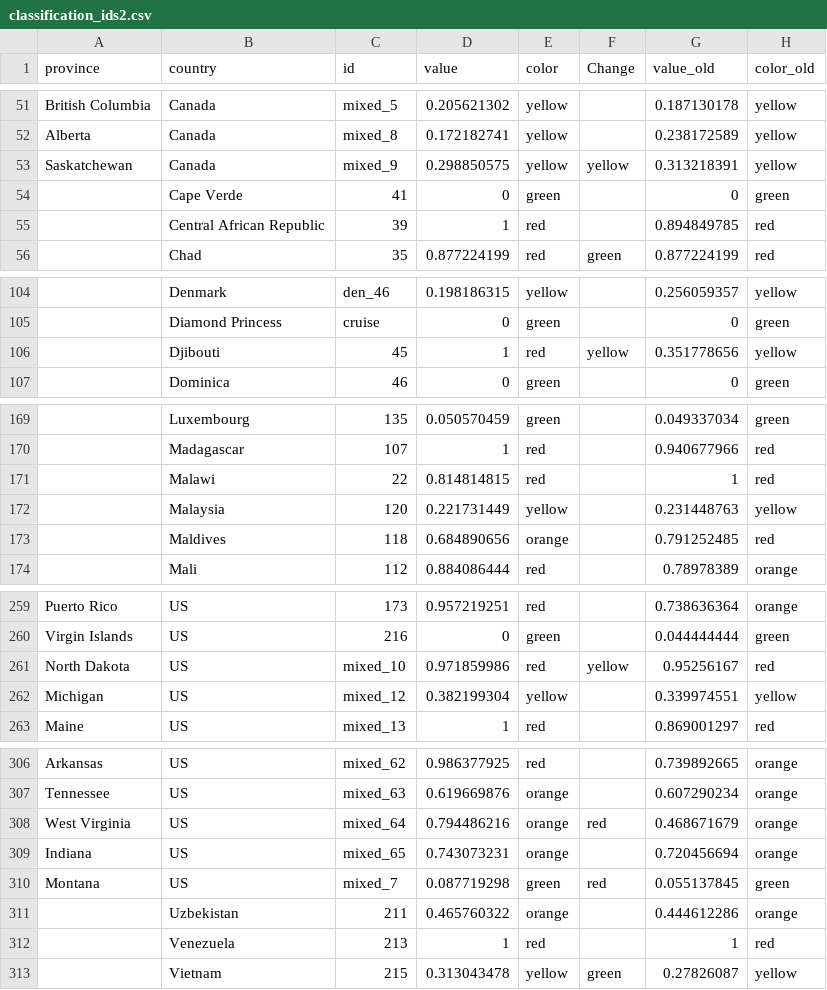
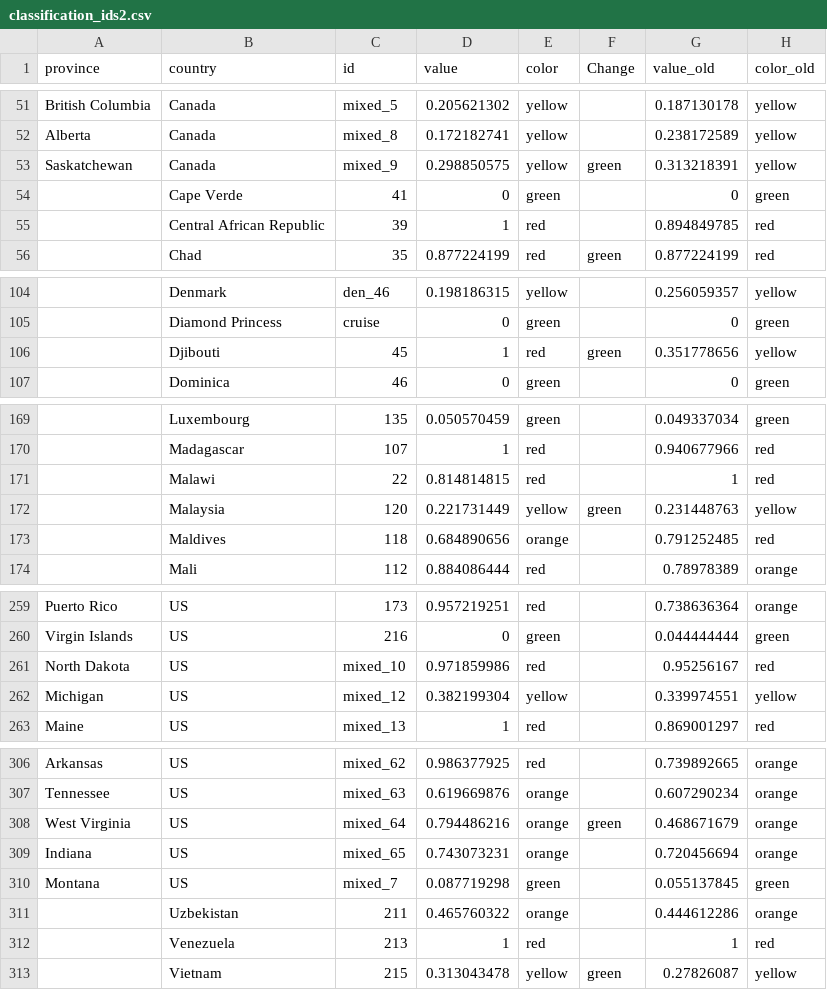
Before and after one commit to obuchel/COVID-19_map, a CSV file: classification_ids2.csv, drawn as a sheet; only a part is shown, gaps mark what is left out; the diff names each change by its address in the sheet, - before the commit and + after, or states it on an @@ line.

```diff
--- a/classification_ids2.csv
+++ b/classification_ids2.csv
-F53 (Change): yellow
+F53 (Change): green
-F106 (Change): yellow
+F106 (Change): green
-F172 (Change): (empty)
+F172 (Change): green
-F261 (Change): yellow
+F261 (Change): (empty)
-F308 (Change): red
+F308 (Change): green
-F310 (Change): red
+F310 (Change): (empty)
```
Also changed, not shown: 1 other file.
